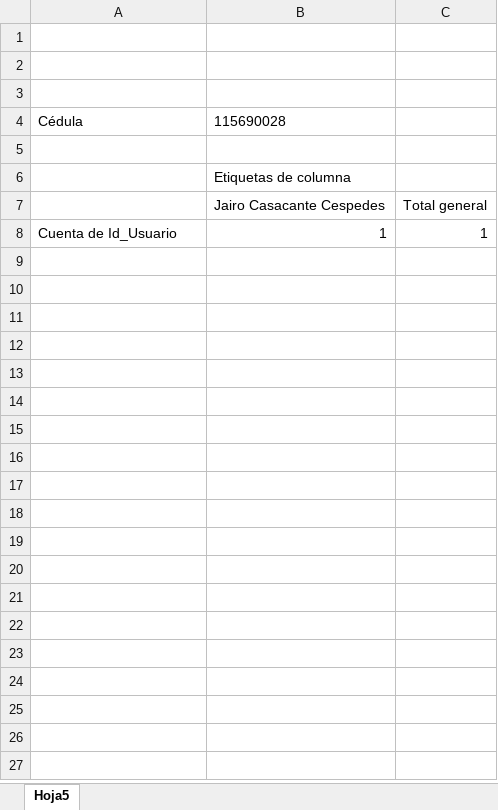
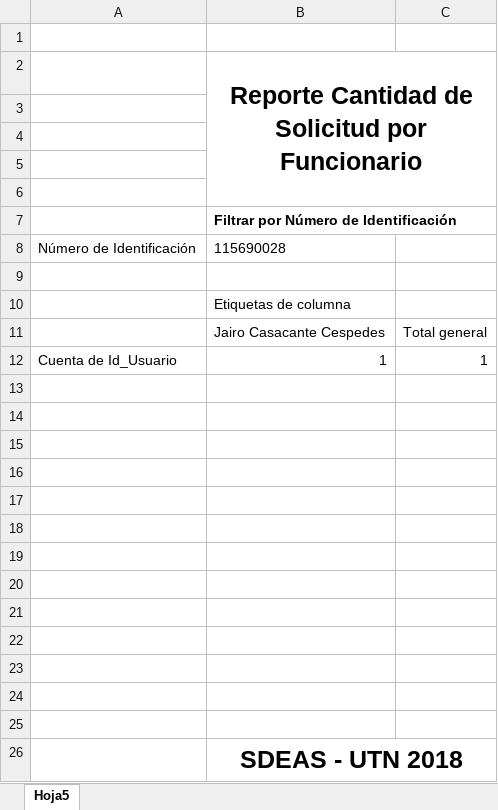
Before and after one commit to JoselynGs96/prj_prograV, an Excel workbook: prj-SDEAS/web/ReportePorFuncionario.xlsx, sheet Hoja5, drawn as a sheet; values as stored, in another font and other column widths than the file's, no borders; charts and pictures not drawn; addresses are those after the commit; the diff names each change by its address in the sheet, - before the commit and + after, or states it on an @@ line.

Commit message:
Merge origin/JOSS-1 into JOSS-1
Conflicts:
	prj-SDEAS/src/java/model/Agenda.java

```diff
--- a/prj-SDEAS/web/ReportePorFuncionario.xlsx (sheet Hoja5)
+++ b/prj-SDEAS/web/ReportePorFuncionario.xlsx (sheet Hoja5)
+row 2:  | Reporte Cantidad de Solicitud por Funcionario
-row 5: Cédula | 115690028
+row 5: (empty)
+row 6: (empty)
+row 7:  | Filtrar por Número de Identificación
+row 8: Número de Identificación | 115690028
+row 13: (empty)
+row 14: (empty)
+row 15: (empty)
+row 16: (empty)
+row 17: (empty)
+row 18: (empty)
+row 19: (empty)
+row 20: (empty)
+row 21: (empty)
+row 22: (empty)
+row 23: (empty)
+row 24: (empty)
+row 25: (empty)
+row 26:  | SDEAS - UTN 2018
```
Also changed, not shown: charts or pictures, 7 other files.
